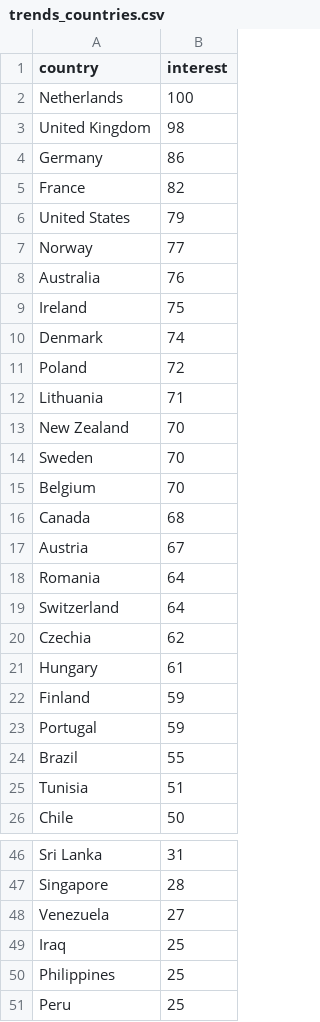
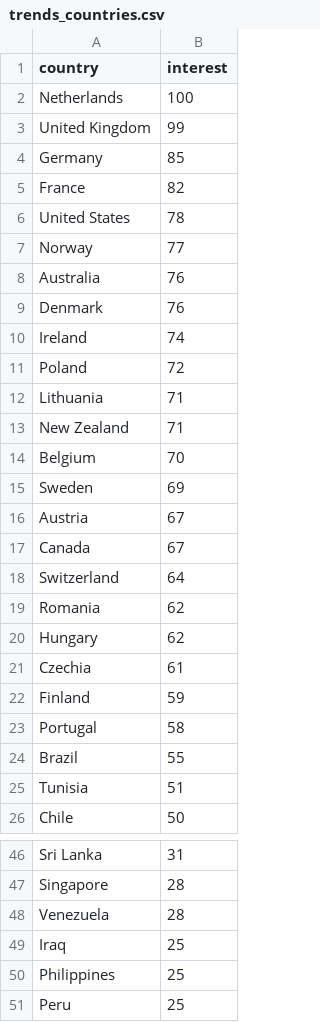
Before and after one commit to ZubayerOjhor/leonida-hype-index, a CSV file: data/raw/trends_countries.csv, drawn as a sheet; only a part is shown, gaps mark what is left out; the diff covers the shown part only.

```diff
--- a/data/raw/trends_countries.csv
+++ b/data/raw/trends_countries.csv
@@ -2,23 +2,23 @@ country,interest
 Netherlands,100
-United Kingdom,98
-Germany,86
+United Kingdom,99
+Germany,85
 France,82
-United States,79
+United States,78
 Norway,77
 Australia,76
-Ireland,75
-Denmark,74
+Denmark,76
+Ireland,74
 Poland,72
 Lithuania,71
-New Zealand,70
-Sweden,70
+New Zealand,71
 Belgium,70
-Canada,68
+Sweden,69
 Austria,67
-Romania,64
+Canada,67
 Switzerland,64
-Czechia,62
-Hungary,61
+Romania,62
+Hungary,62
+Czechia,61
 Finland,59
-Portugal,59
+Portugal,58
 Brazil,55
@@ -47,3 +47,3 @@ Sri Lanka,31
 Singapore,28
-Venezuela,27
+Venezuela,28
 Iraq,25
```
Also changed, not shown: 2 added rows, 2 removed rows and 2 edited cells elsewhere in this file, data/raw/px_SPY.csv, data/raw/trends_bd.csv, 2 other files.
